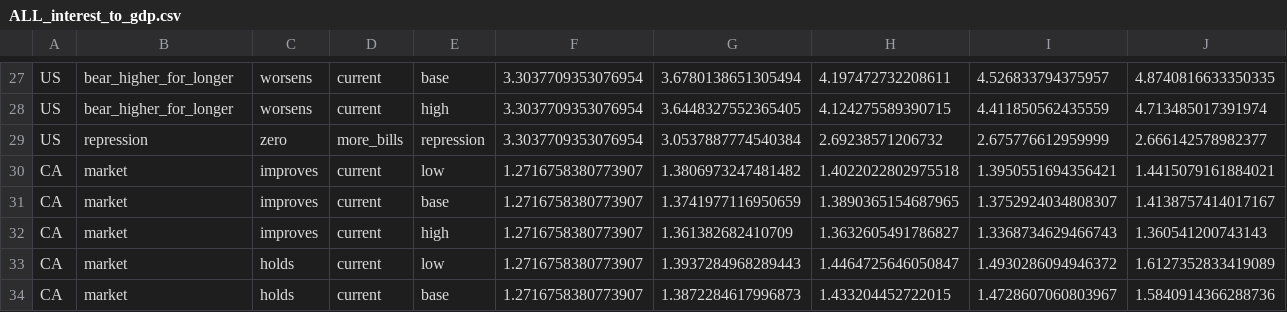
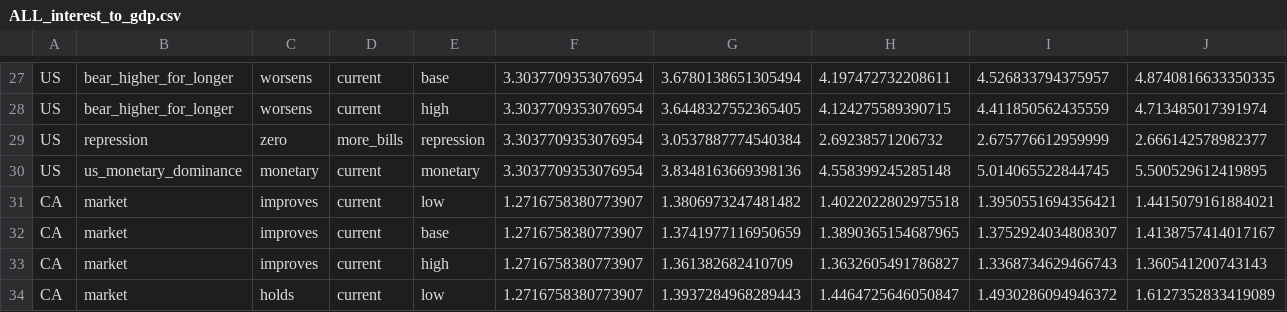
Before and after one commit to miksb99/Sovereign-Interest-Expense-Scenarios, a CSV file: outputs/2026/ALL_interest_to_gdp.csv, drawn as a sheet; only a part is shown, gaps mark what is left out; the shorter side is filled out with more unchanged rows; rows hold the shown columns only; the diff names each change by its address in the sheet, - before the commit and + after, or states it on an @@ line.

```diff
--- a/outputs/2026/ALL_interest_to_gdp.csv
+++ b/outputs/2026/ALL_interest_to_gdp.csv
+row 30: US | us_monetary_dominance | monetary | current | monetary | 3.3037709353076954 | 3.8348163669398136 | 4.558399245285148 | 5.014065522844745 | 5.500529612419895
```
Also changed, not shown: outputs/2026/ALL_assumptions.csv, outputs/2026/ALL_detail_paths.csv, 13 other files.
